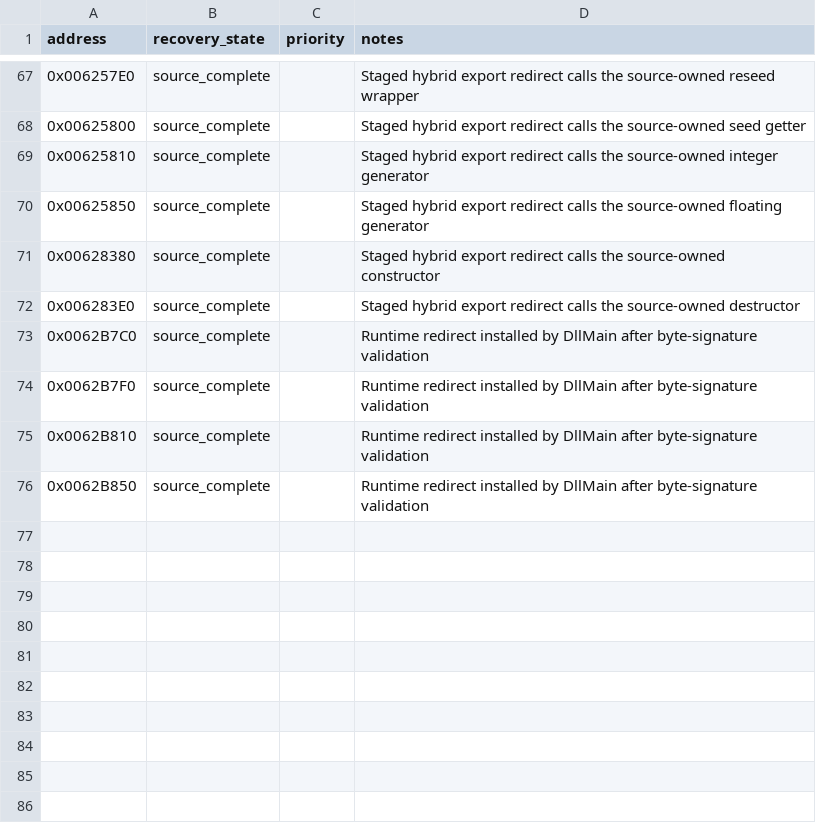
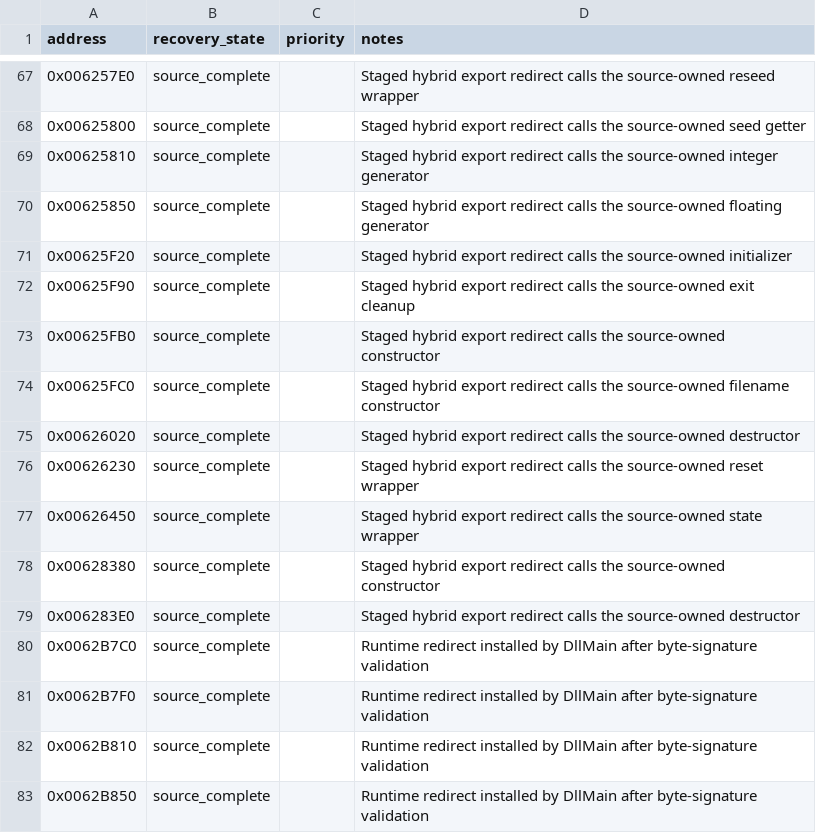
Before and after one commit to fran6co/OpenSMACX, a CSV file: docs/recovery-overrides.csv, drawn as a sheet; only a part is shown, gaps mark what is left out; the diff names each change by its address in the sheet, - before the commit and + after, or states it on an @@ line.

Commit message:
Recover Log exports

```diff
--- a/docs/recovery-overrides.csv
+++ b/docs/recovery-overrides.csv
+row 71: 0x00625F20 | source_complete |  | Staged hybrid export redirect calls the source-owned initializer
+row 72: 0x00625F90 | source_complete |  | Staged hybrid export redirect calls the source-owned exit cleanup
+row 73: 0x00625FB0 | source_complete |  | Staged hybrid export redirect calls the source-owned constructor
+row 74: 0x00625FC0 | source_complete |  | Staged hybrid export redirect calls the source-owned filename constructor
+row 75: 0x00626020 | source_complete |  | Staged hybrid export redirect calls the source-owned destructor
+row 76: 0x00626230 | source_complete |  | Staged hybrid export redirect calls the source-owned reset wrapper
+row 77: 0x00626450 | source_complete |  | Staged hybrid export redirect calls the source-owned state wrapper
```
Also changed, not shown: docs/recovery/priorities.csv, 10 other files.
